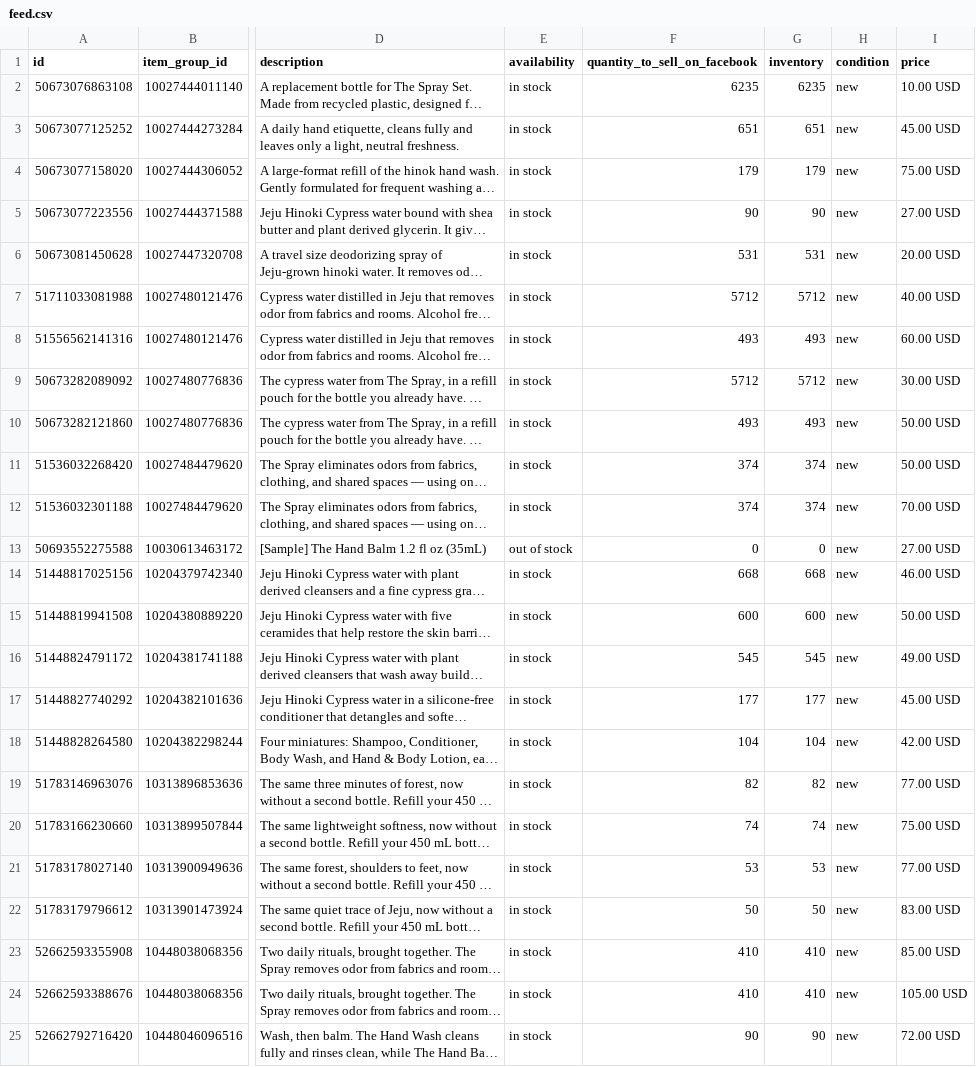
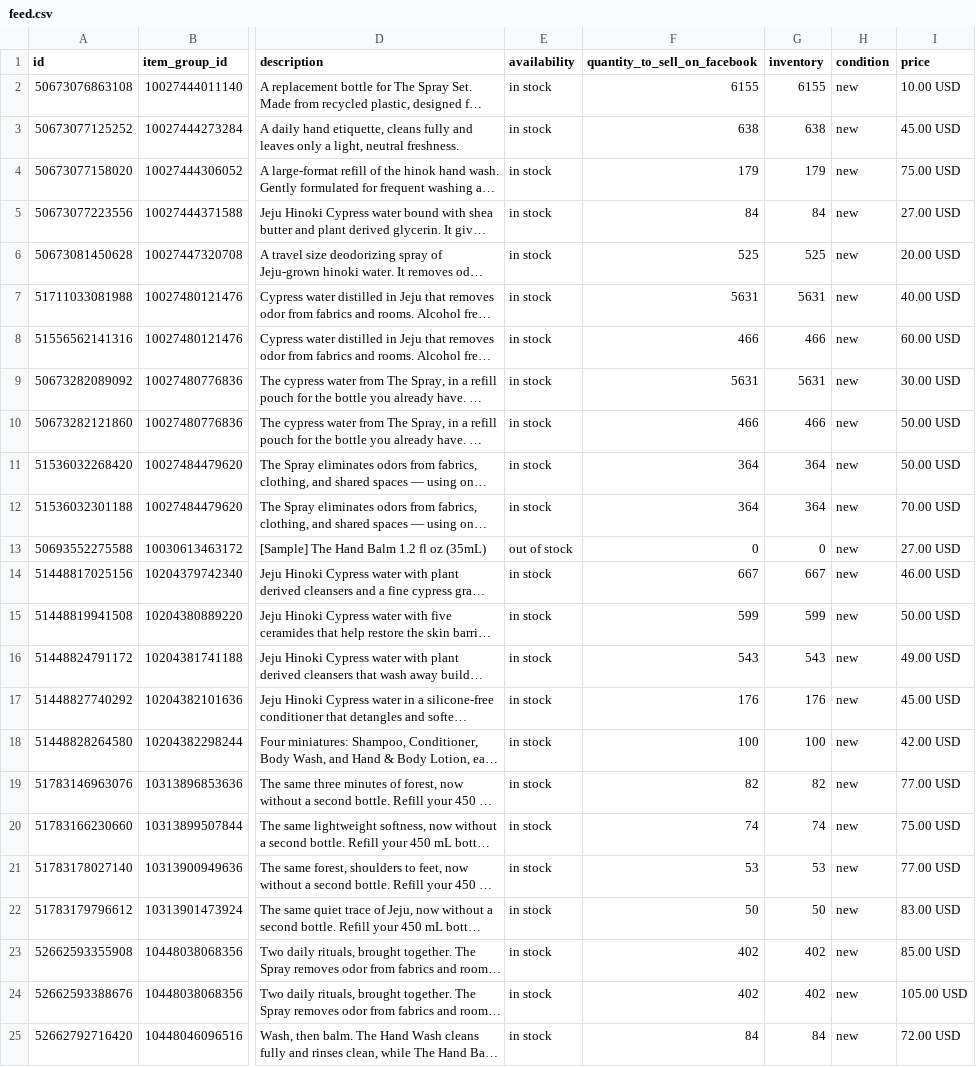
Before and after one commit to techefg/hinok-product-feed, a CSV file: docs/feed.csv, drawn as a sheet; only a part is shown, gaps mark what is left out; long unchanged cells end in …; the diff covers the shown part only; the diff names each change by its address in the sheet, - before the commit and + after, or states it on an @@ line.

```diff
--- a/docs/feed.csv
+++ b/docs/feed.csv
-F2 (quantity_to_sell_on_facebook): 6235
+F2 (quantity_to_sell_on_facebook): 6155
-G2 (inventory): 6235
+G2 (inventory): 6155
-F3 (quantity_to_sell_on_facebook): 651
+F3 (quantity_to_sell_on_facebook): 638
-G3 (inventory): 651
+G3 (inventory): 638
-F5 (quantity_to_sell_on_facebook): 90
+F5 (quantity_to_sell_on_facebook): 84
-G5 (inventory): 90
+G5 (inventory): 84
-F6 (quantity_to_sell_on_facebook): 531
+F6 (quantity_to_sell_on_facebook): 525
-G6 (inventory): 531
+G6 (inventory): 525
-F7 (quantity_to_sell_on_facebook): 5712
+F7 (quantity_to_sell_on_facebook): 5631
-G7 (inventory): 5712
+G7 (inventory): 5631
-F8 (quantity_to_sell_on_facebook): 493
+F8 (quantity_to_sell_on_facebook): 466
-G8 (inventory): 493
+G8 (inventory): 466
-F9 (quantity_to_sell_on_facebook): 5712
+F9 (quantity_to_sell_on_facebook): 5631
-G9 (inventory): 5712
+G9 (inventory): 5631
-F10 (quantity_to_sell_on_facebook): 493
+F10 (quantity_to_sell_on_facebook): 466
-G10 (inventory): 493
+G10 (inventory): 466
-F11:F12 (quantity_to_sell_on_facebook): 374
+F11:F12 (quantity_to_sell_on_facebook): 364
-G11:G12 (inventory): 374
+G11:G12 (inventory): 364
-F14 (quantity_to_sell_on_facebook): 668
+F14 (quantity_to_sell_on_facebook): 667
-G14 (inventory): 668
+G14 (inventory): 667
-F15 (quantity_to_sell_on_facebook): 600
+F15 (quantity_to_sell_on_facebook): 599
-G15 (inventory): 600
+G15 (inventory): 599
-F16 (quantity_to_sell_on_facebook): 545
+F16 (quantity_to_sell_on_facebook): 543
-G16 (inventory): 545
+G16 (inventory): 543
-F17 (quantity_to_sell_on_facebook): 177
+F17 (quantity_to_sell_on_facebook): 176
-G17 (inventory): 177
+G17 (inventory): 176
-F18 (quantity_to_sell_on_facebook): 104
+F18 (quantity_to_sell_on_facebook): 100
-G18 (inventory): 104
+G18 (inventory): 100
-F23:F24 (quantity_to_sell_on_facebook): 410
+F23:F24 (quantity_to_sell_on_facebook): 402
-G23:G24 (inventory): 410
+G23:G24 (inventory): 402
-F25 (quantity_to_sell_on_facebook): 90
+F25 (quantity_to_sell_on_facebook): 84
-G25 (inventory): 90
+G25 (inventory): 84
```
Also changed, not shown: 2 edited cells elsewhere in this file.
